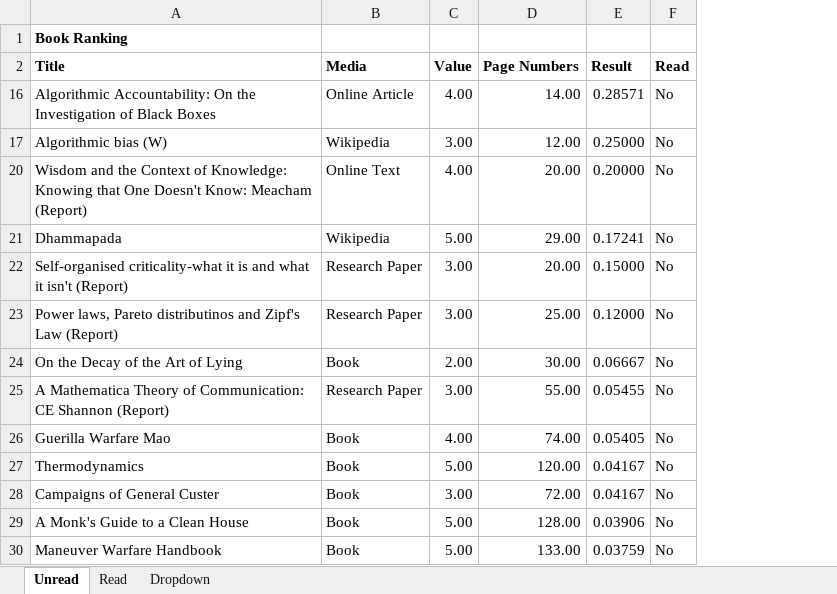
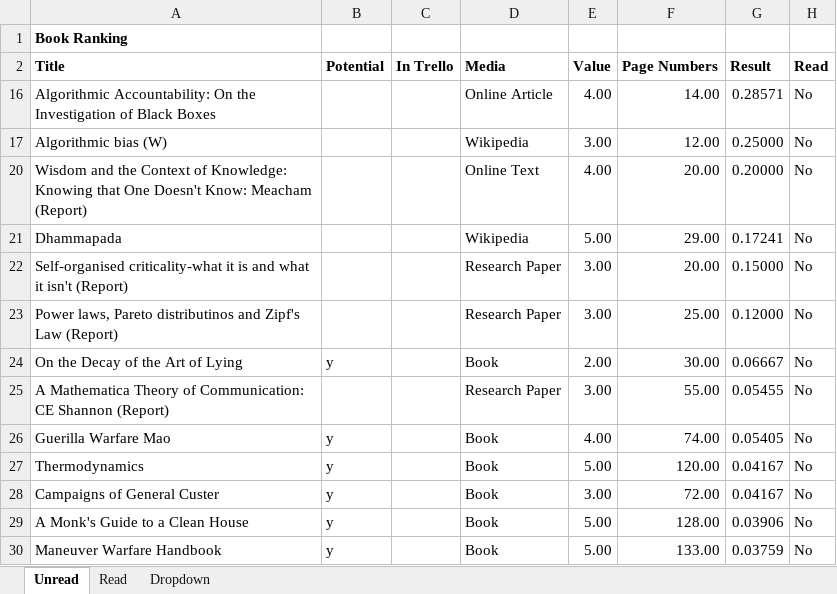
Before and after one commit to madickinson/Books-Read, an Excel workbook: Book Ranking.xlsx, sheet Unread, drawn as a sheet; only a part is shown; values as stored, in another font and other column widths than the file's, no borders; charts and pictures not drawn; the diff names each change by its address in the sheet, - before the commit and + after, or states it on an @@ line.

```diff
--- a/Book Ranking.xlsx (sheet Unread)
+++ b/Book Ranking.xlsx (sheet Unread)
+column B (Potential), rows 24-30: y |  | y | y | y | y | y
+column C (In Trello), empty
```
Also changed, not shown: formulas that keep their value, hidden cells, charts or pictures, 1 other file.
